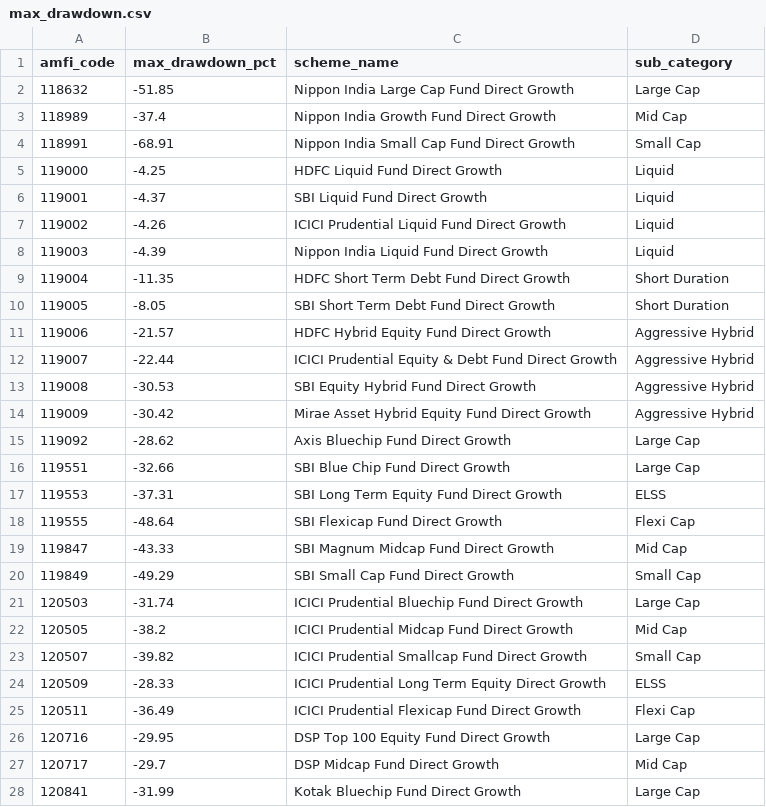
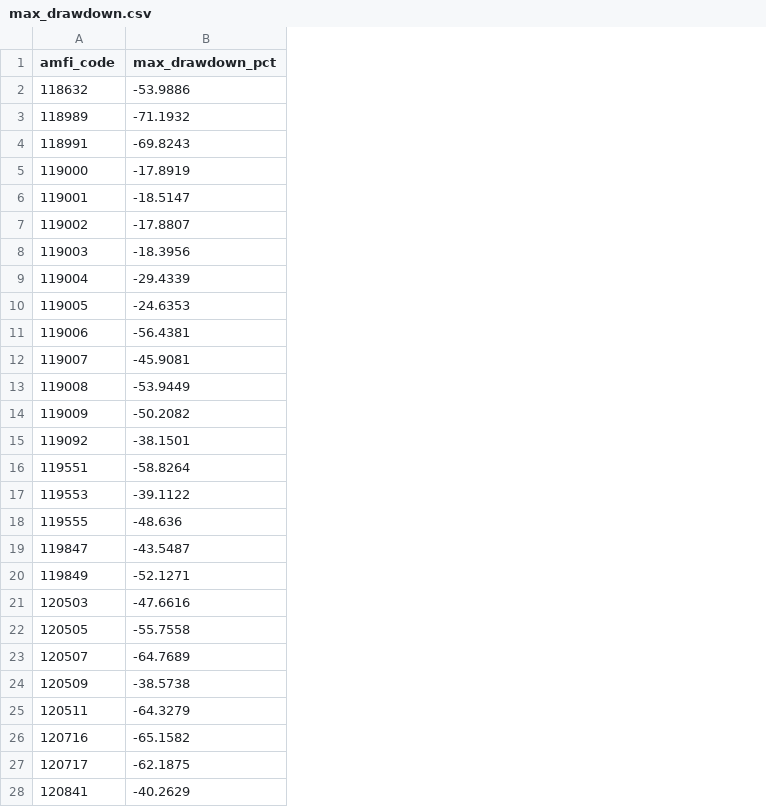
Before and after one commit to ajaysaketh/bluestock_mf_capstone, a CSV file: data/processed/max_drawdown.csv, drawn as a sheet; only a part is shown; the diff covers the shown part only; the diff names each change by its address in the sheet, - before the commit and + after, or states it on an @@ line.

```diff
--- a/data/processed/max_drawdown.csv
+++ b/data/processed/max_drawdown.csv
-column C (scheme_name), rows 2-28: Nippon India Large Cap Fund Direct Growth | Nippon India Growth Fund Direct Growth | Nippon India Small Cap Fund Direct Growth | HDFC Liquid Fund Direct Growth | SBI Liquid Fund Direct Growth | ICICI Prudential Liquid Fund Direct Growth | Nippon India Liquid Fund Direct Growth | HDFC Short Term Debt Fund Direct Growth | SBI Short Term Debt Fund Direct Growth | HDFC Hybrid Equity Fund Direct Growth | ICICI Prudential Equity & Debt Fund Direct Growth | SBI Equity Hybrid Fund Direct Growth | Mirae Asset Hybrid Equity Fund Direct Growth | Axis Bluechip Fund Direct Growth | SBI Blue Chip Fund Direct Growth | SBI Long Term Equity Fund Direct Growth | SBI Flexicap Fund Direct Growth | SBI Magnum Midcap Fund Direct Growth | SBI Small Cap Fund Direct Growth | ICICI Prudential Bluechip Fund Direct Growth | ICICI Prudential Midcap Fund Direct Growth | ICICI Prudential Smallcap Fund Direct Growth | ICICI Prudential Long Term Equity Direct Growth | ICICI Prudential Flexicap Fund Direct Growth | DSP Top 100 Equity Fund Direct Growth | DSP Midcap Fund Direct Growth | Kotak Bluechip Fund Direct Growth
-column D (sub_category), rows 2-28: Large Cap | Mid Cap | Small Cap | Liquid | Liquid | Liquid | Liquid | Short Duration | Short Duration | Aggressive Hybrid | Aggressive Hybrid | Aggressive Hybrid | Aggressive Hybrid | Large Cap | Large Cap | ELSS | Flexi Cap | Mid Cap | Small Cap | Large Cap | Mid Cap | Small Cap | ELSS | Flexi Cap | Large Cap | Mid Cap | Large Cap
-B2 (max_drawdown_pct): -51.85
+B2 (max_drawdown_pct): -53.9886
-B3 (max_drawdown_pct): -37.4
+B3 (max_drawdown_pct): -71.1932
-B4 (max_drawdown_pct): -68.91
+B4 (max_drawdown_pct): -69.8243
-B5 (max_drawdown_pct): -4.25
+B5 (max_drawdown_pct): -17.8919
-B6 (max_drawdown_pct): -4.37
+B6 (max_drawdown_pct): -18.5147
-B7 (max_drawdown_pct): -4.26
+B7 (max_drawdown_pct): -17.8807
-B8 (max_drawdown_pct): -4.39
+B8 (max_drawdown_pct): -18.3956
-B9 (max_drawdown_pct): -11.35
+B9 (max_drawdown_pct): -29.4339
-B10 (max_drawdown_pct): -8.05
+B10 (max_drawdown_pct): -24.6353
-B11 (max_drawdown_pct): -21.57
+B11 (max_drawdown_pct): -56.4381
-B12 (max_drawdown_pct): -22.44
+B12 (max_drawdown_pct): -45.9081
-B13 (max_drawdown_pct): -30.53
+B13 (max_drawdown_pct): -53.9449
-B14 (max_drawdown_pct): -30.42
+B14 (max_drawdown_pct): -50.2082
-B15 (max_drawdown_pct): -28.62
+B15 (max_drawdown_pct): -38.1501
-B16 (max_drawdown_pct): -32.66
+B16 (max_drawdown_pct): -58.8264
-B17 (max_drawdown_pct): -37.31
+B17 (max_drawdown_pct): -39.1122
-B18 (max_drawdown_pct): -48.64
+B18 (max_drawdown_pct): -48.636
-B19 (max_drawdown_pct): -43.33
+B19 (max_drawdown_pct): -43.5487
-B20 (max_drawdown_pct): -49.29
+B20 (max_drawdown_pct): -52.1271
-B21 (max_drawdown_pct): -31.74
+B21 (max_drawdown_pct): -47.6616
-B22 (max_drawdown_pct): -38.2
+B22 (max_drawdown_pct): -55.7558
-B23 (max_drawdown_pct): -39.82
+B23 (max_drawdown_pct): -64.7689
-B24 (max_drawdown_pct): -28.33
+B24 (max_drawdown_pct): -38.5738
-B25 (max_drawdown_pct): -36.49
+B25 (max_drawdown_pct): -64.3279
-B26 (max_drawdown_pct): -29.95
+B26 (max_drawdown_pct): -65.1582
-B27 (max_drawdown_pct): -29.7
+B27 (max_drawdown_pct): -62.1875
-B28 (max_drawdown_pct): -31.99
+B28 (max_drawdown_pct): -40.2629
```
Also changed, not shown: 13 edited cells elsewhere in this file, data/processed/alpha_beta.csv, data/processed/cagr_report.csv, 7 other files.
